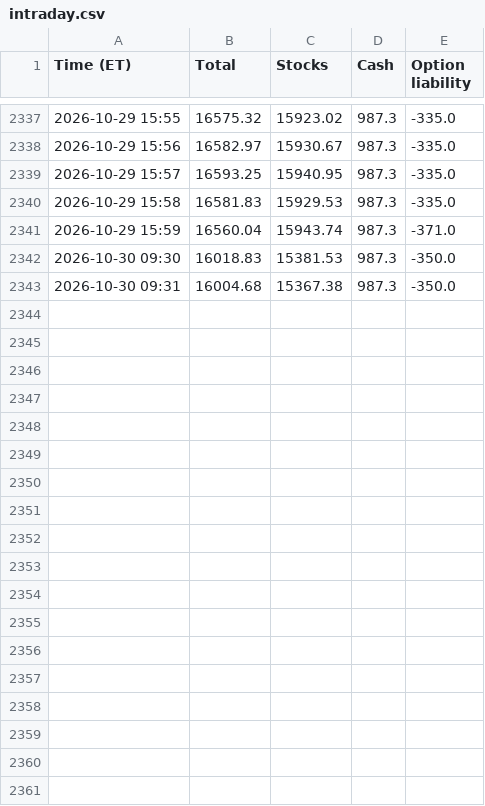
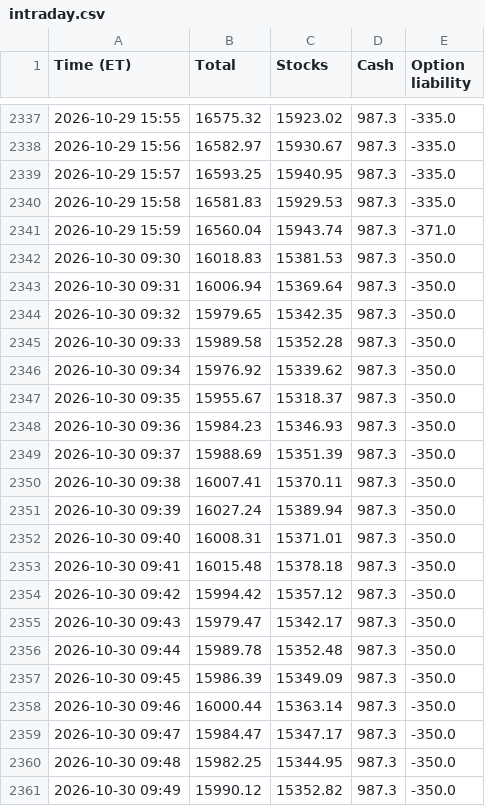
Before and after one commit to AT4Engineer/pq-22e56fd9, a CSV file: data/intraday.csv, drawn as a sheet; only a part is shown, gaps mark what is left out; the diff covers the shown part only.

```diff
--- a/data/intraday.csv
+++ b/data/intraday.csv
@@ -2342,2 +2342,20 @@ Time (ET),Total,Stocks,Cash,Option liability
 2026-10-30 09:30,16018.83,15381.53,987.3,-350.0
-2026-10-30 09:31,16004.68,15367.38,987.3,-350.0
+2026-10-30 09:31,16006.94,15369.64,987.3,-350.0
+2026-10-30 09:32,15979.65,15342.35,987.3,-350.0
+2026-10-30 09:33,15989.58,15352.28,987.3,-350.0
+2026-10-30 09:34,15976.92,15339.62,987.3,-350.0
+2026-10-30 09:35,15955.67,15318.37,987.3,-350.0
+2026-10-30 09:36,15984.23,15346.93,987.3,-350.0
+2026-10-30 09:37,15988.69,15351.39,987.3,-350.0
+2026-10-30 09:38,16007.41,15370.11,987.3,-350.0
+2026-10-30 09:39,16027.24,15389.94,987.3,-350.0
+2026-10-30 09:40,16008.31,15371.01,987.3,-350.0
+2026-10-30 09:41,16015.48,15378.18,987.3,-350.0
+2026-10-30 09:42,15994.42,15357.12,987.3,-350.0
+2026-10-30 09:43,15979.47,15342.17,987.3,-350.0
+2026-10-30 09:44,15989.78,15352.48,987.3,-350.0
+2026-10-30 09:45,15986.39,15349.09,987.3,-350.0
+2026-10-30 09:46,16000.44,15363.14,987.3,-350.0
+2026-10-30 09:47,15984.47,15347.17,987.3,-350.0
+2026-10-30 09:48,15982.25,15344.95,987.3,-350.0
+2026-10-30 09:49,15990.12,15352.82,987.3,-350.0
```
Also changed, not shown: 11 added rows elsewhere in this file, data/current.csv, data/history.csv, 15 other files.
